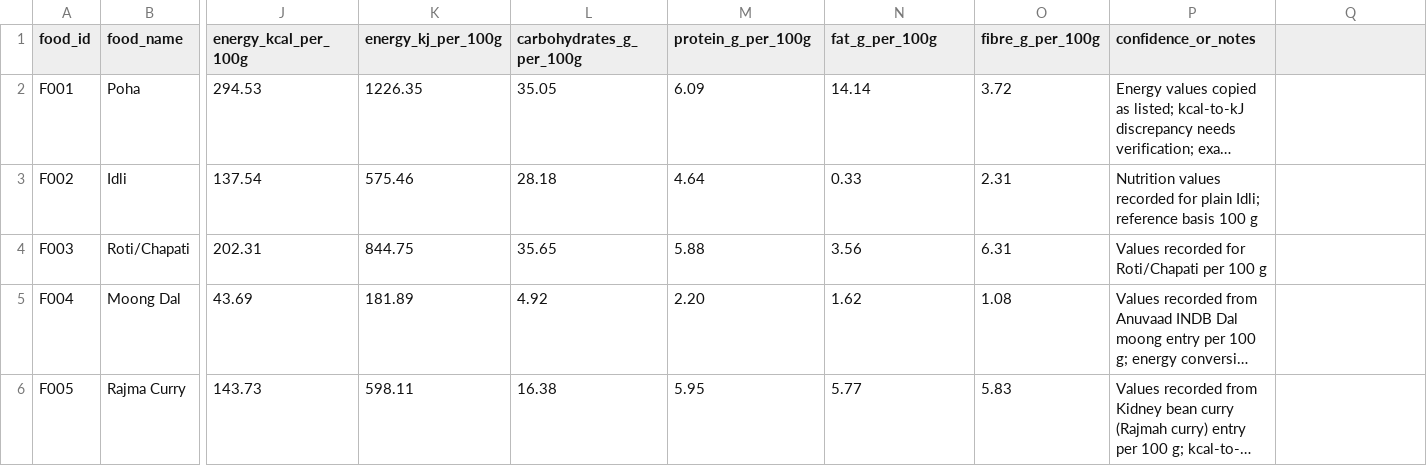
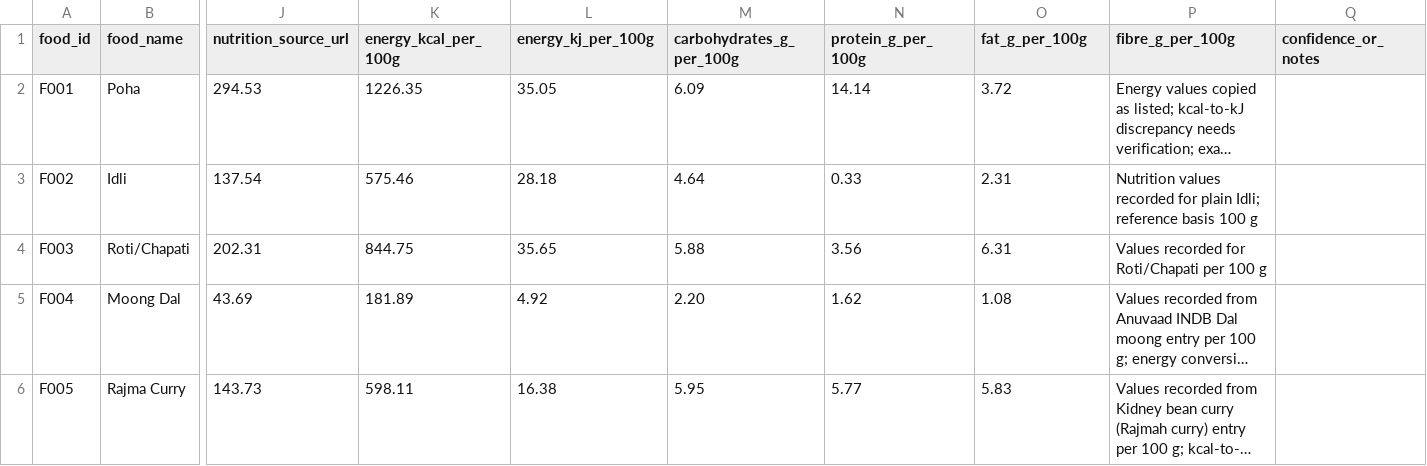
Before and after one commit to VK-9/Indian-food-recognition-platform, a CSV file: data/food/foods.csv, drawn as a sheet; only a part is shown, gaps mark what is left out; long unchanged cells end in …; the diff names each change by its address in the sheet, - before the commit and + after, or states it on an @@ line.

Commit message:
Add nutrition source URL to foods.csv

```diff
--- a/data/food/foods.csv
+++ b/data/food/foods.csv
-J1: energy_kcal_per_100g
+J1: nutrition_source_url
-K1: energy_kj_per_100g
+K1: energy_kcal_per_100g
-L1: carbohydrates_g_per_100g
+L1: energy_kj_per_100g
-M1: protein_g_per_100g
+M1: carbohydrates_g_per_100g
-N1: fat_g_per_100g
+N1: protein_g_per_100g
-O1: fibre_g_per_100g
+O1: fat_g_per_100g
-P1: confidence_or_notes
+P1: fibre_g_per_100g
-Q1: (empty)
+Q1: confidence_or_notes
```
